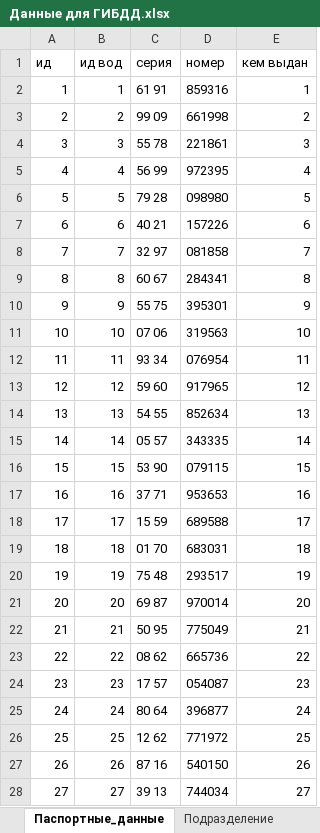
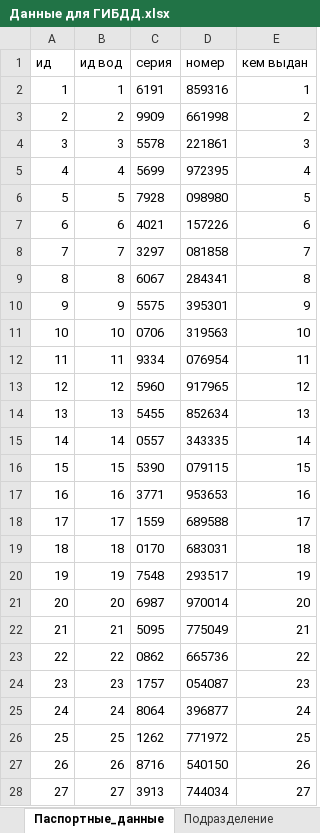
Before and after one commit to AvadaKidavra806/BD, an Excel workbook: ГИБДД Учет угонов/Данные для ГИБДД.xlsx, sheet Паспортные_данные, drawn as a sheet; only a part is shown; values as stored, in another font and other column widths than the file's, no borders; the diff covers the shown part only; the diff names each change by its address in the sheet, - before the commit and + after, or states it on an @@ line.

```diff
--- a/ГИБДД Учет угонов/Данные для ГИБДД.xlsx (sheet Паспортные_данные)
+++ b/ГИБДД Учет угонов/Данные для ГИБДД.xlsx (sheet Паспортные_данные)
-C2 (серия): 61 91
+C2 (серия): 6191
-C3 (серия): 99 09
+C3 (серия): 9909
-C4 (серия): 55 78
+C4 (серия): 5578
-C5 (серия): 56 99
+C5 (серия): 5699
-C6 (серия): 79 28
+C6 (серия): 7928
-C7 (серия): 40 21
+C7 (серия): 4021
-C8 (серия): 32 97
+C8 (серия): 3297
-C9 (серия): 60 67
+C9 (серия): 6067
-C10 (серия): 55 75
+C10 (серия): 5575
-C11 (серия): 07 06
+C11 (серия): 0706
-C12 (серия): 93 34
+C12 (серия): 9334
-C13 (серия): 59 60
+C13 (серия): 5960
-C14 (серия): 54 55
+C14 (серия): 5455
-C15 (серия): 05 57
+C15 (серия): 0557
-C16 (серия): 53 90
+C16 (серия): 5390
-C17 (серия): 37 71
+C17 (серия): 3771
-C18 (серия): 15 59
+C18 (серия): 1559
-C19 (серия): 01 70
+C19 (серия): 0170
-C20 (серия): 75 48
+C20 (серия): 7548
-C21 (серия): 69 87
+C21 (серия): 6987
-C22 (серия): 50 95
+C22 (серия): 5095
-C23 (серия): 08 62
+C23 (серия): 0862
-C24 (серия): 17 57
+C24 (серия): 1757
-C25 (серия): 80 64
+C25 (серия): 8064
-C26 (серия): 12 62
+C26 (серия): 1262
-C27 (серия): 87 16
+C27 (серия): 8716
-C28 (серия): 39 13
+C28 (серия): 3913
```
Also changed, not shown: 63 edited cells elsewhere in this sheet, sheet ТС, sheet ВУ, sheet Владелец ТС, sheet Страховка, sheet Адрес, other sheet tabs, hidden cells, 12 other files.
